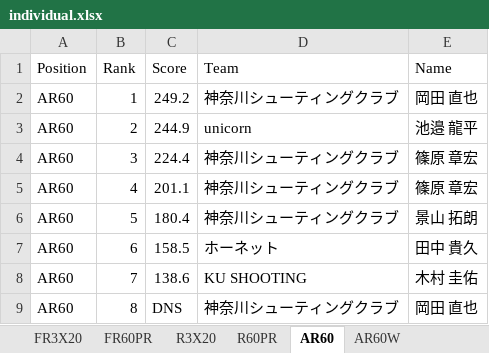
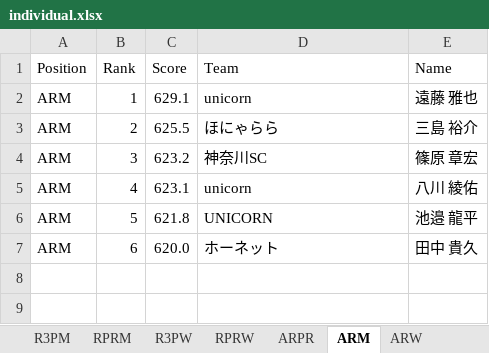
Before and after one commit to s-ariga/clubCertificateTemplate, an Excel workbook: results/individual.xlsx, sheet ARM, drawn as a sheet; values as stored, in another font and other column widths than the file's, no borders; the diff names each change by its address in the sheet, - before the commit and + after, or states it on an @@ line.

```diff
--- a/results/individual.xlsx (sheet ARM)
+++ b/results/individual.xlsx (sheet ARM)
-sheet tab: FR3X20
+sheet tab: R3PM
-sheet tab: FR60PR
+sheet tab: RPRM
-sheet tab: R3X20
+sheet tab: R3PW
-sheet tab: R60PR
+sheet tab: RPRW
-sheet tab: AR60
+sheet tab: ARM
-sheet tab: AR60W
+sheet tab: ARW
+sheet tab: ARPR
-A2:A7 (Position): AR60
+A2:A7 (Position): ARM
-C2 (Score): 249.2
+C2 (Score): 629.1
-D2 (Team): 神奈川シューティングクラブ
+D2 (Team): unicorn
-E2 (Name): 岡田 直也
+E2 (Name): 遠藤 雅也
-C3 (Score): 244.9
+C3 (Score): 625.5
-D3 (Team): unicorn
+D3 (Team): ほにゃらら
-E3 (Name): 池邉 龍平
+E3 (Name): 三島 裕介
-C4 (Score): 224.4
+C4 (Score): 623.2
-D4 (Team): 神奈川シューティングクラブ
+D4 (Team): 神奈川SC
-C5 (Score): 201.1
+C5 (Score): 623.1
-D5 (Team): 神奈川シューティングクラブ
+D5 (Team): unicorn
-E5 (Name): 篠原 章宏
+E5 (Name): 八川 綾佑
-C6 (Score): 180.4
+C6 (Score): 621.8
-D6 (Team): 神奈川シューティングクラブ
+D6 (Team): UNICORN
-E6 (Name): 景山 拓朗
+E6 (Name): 池邉 龍平
-C7 (Score): 158.5
+C7 (Score): 620.0
-row 8: AR60 | 7 | 138.6 | KU SHOOTING | 木村 圭佑
-row 9: AR60 | 8 | DNS | 神奈川シューティングクラブ | 岡田 直也
```
Also changed, not shown: sheet RPRM, sheet R3PW, sheet ARW, sheet RPRW, sheet R3PM, other sheet tabs, results/team_combi.xlsx, 15 other files.
